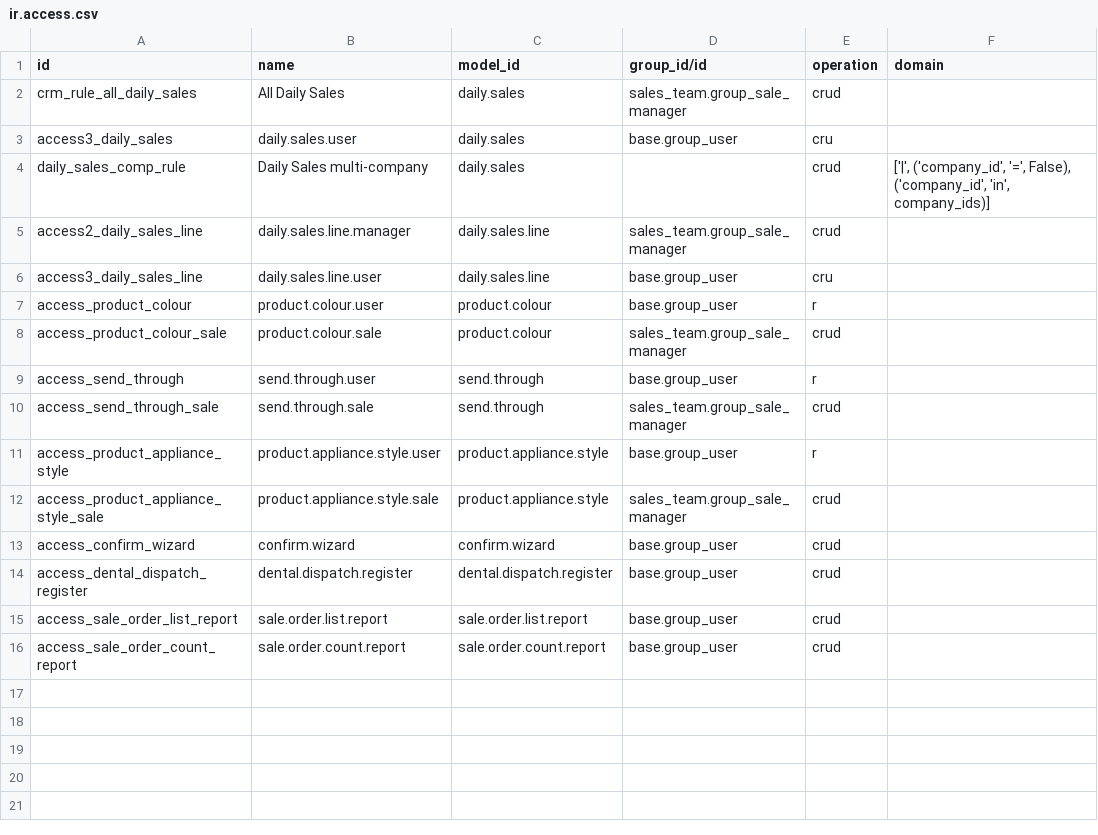
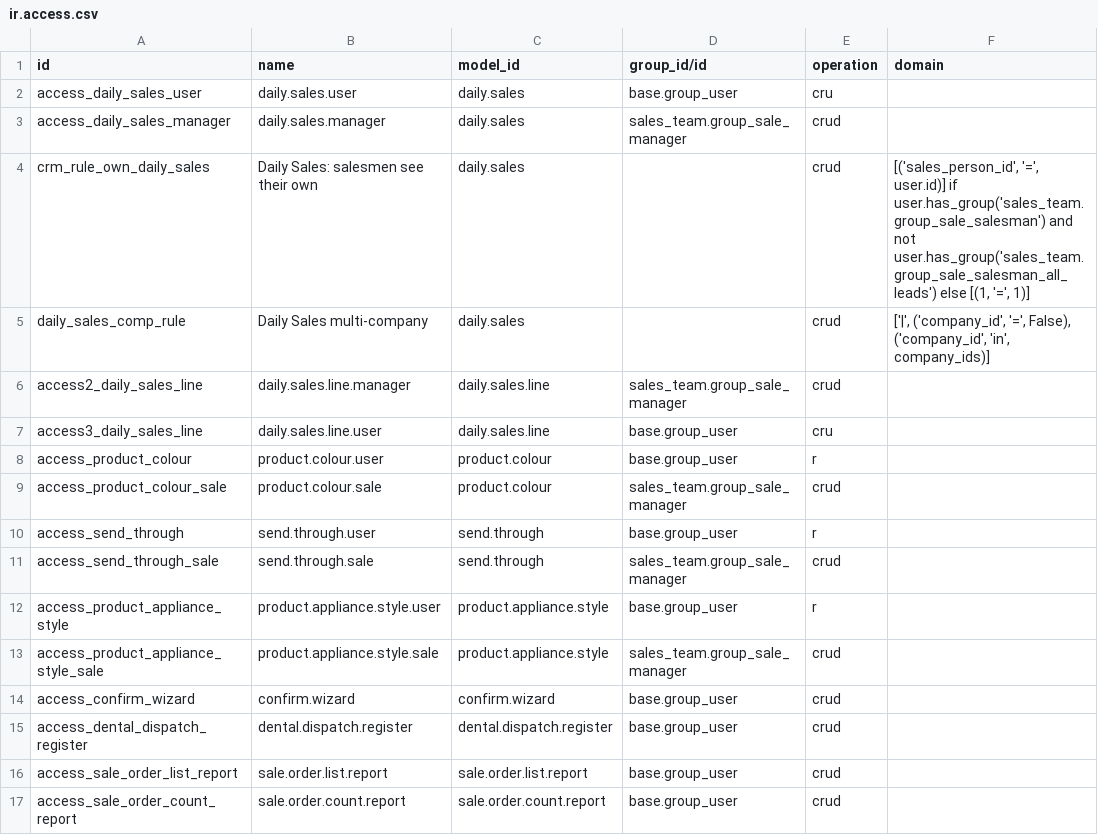
Before and after one commit to ebinpg777-design/arabian_dental, a CSV file: sale_custom/security/ir.access.csv, drawn as a sheet.

```diff
--- a/sale_custom/security/ir.access.csv
+++ b/sale_custom/security/ir.access.csv
@@ -1,4 +1,5 @@
 id,name,model_id,group_id/id,operation,domain
-crm_rule_all_daily_sales,All Daily Sales,daily.sales,sales_team.group_sale_manager,crud,
-access3_daily_sales,daily.sales.user,daily.sales,base.group_user,cru,
+access_daily_sales_user,daily.sales.user,daily.sales,base.group_user,cru,
+access_daily_sales_manager,daily.sales.manager,daily.sales,sales_team.group_sale_manager,crud,
+crm_rule_own_daily_sales,Daily Sales: salesmen see their own,daily.sales,,crud,"[('sales_person_id', '=', user.id)] if user.has_group('sales_team.group_sale_salesman') and not user.has_group('sales_team.group_sale_salesman_all_leads') else [(1, '=', 1)]"
 daily_sales_comp_rule,Daily Sales multi-company,daily.sales,,crud,"['|', ('company_id', '=', False), ('company_id', 'in', company_ids)]"
```
Also changed, not shown: 47 other files.
